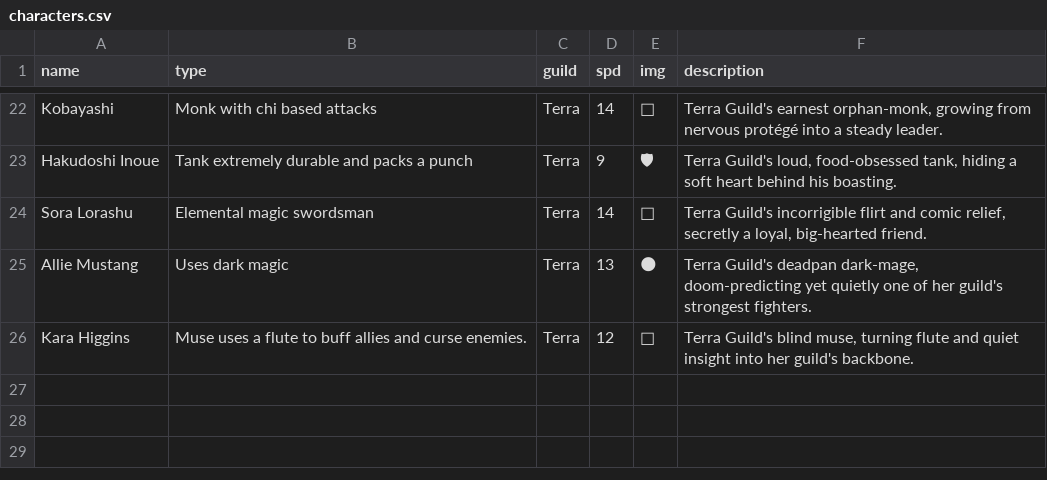
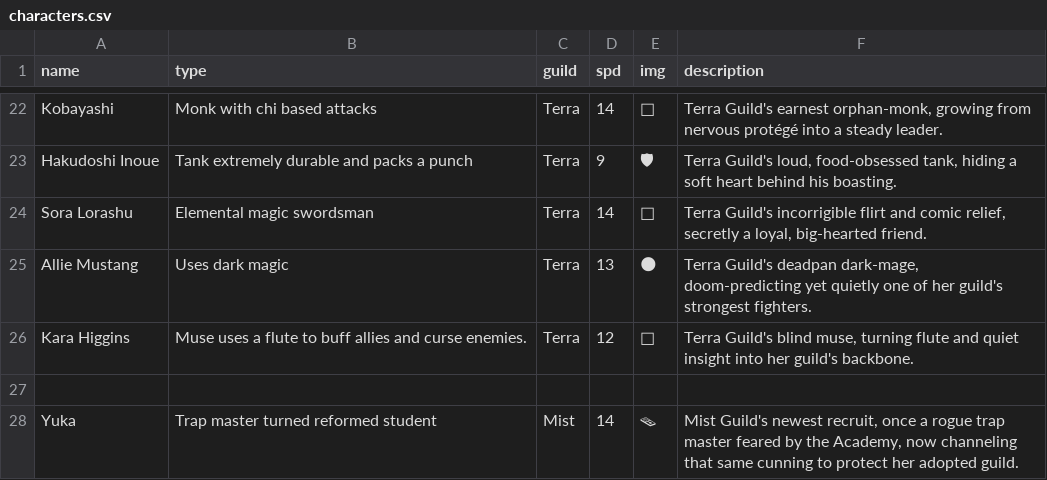
Before and after one commit to maddogg91/hayashi-battle-arena, a CSV file: data/characters.csv, drawn as a sheet; only a part is shown, gaps mark what is left out; the diff names each change by its address in the sheet, - before the commit and + after, or states it on an @@ line.

```diff
--- a/data/characters.csv
+++ b/data/characters.csv
+row 27: (empty)
+row 28: Yuka | Trap master turned reformed student | Mist | 14 | 🪤 | Mist Guild's newest recruit, once a rogue trap master feared by the Academy, now channeling that same cunning to protect her adopted guild.
```
Also changed, not shown: data/moves.csv, 14 other files.
